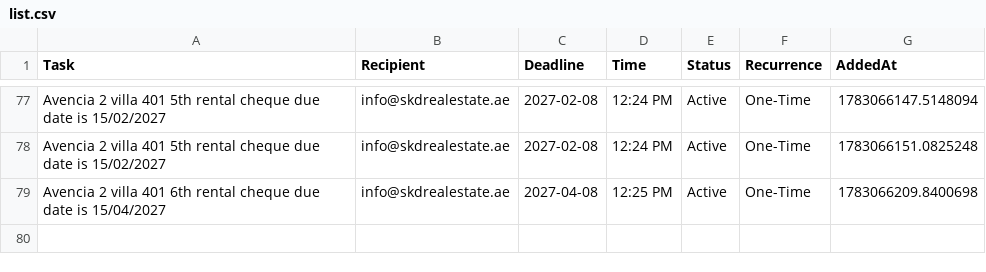
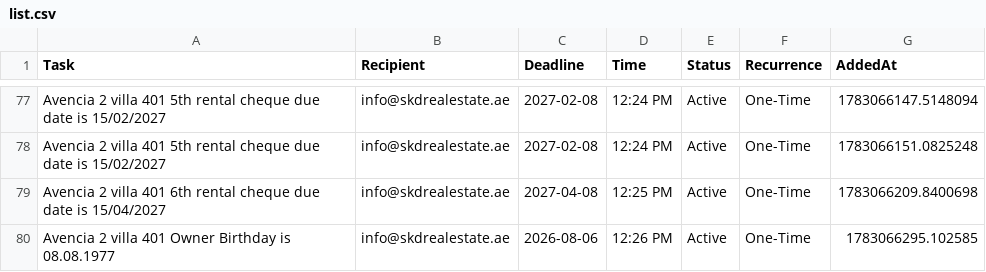
Before and after one commit to skdrealestate10-hash/my-real-estate-reminders, a CSV file: list.csv, drawn as a sheet; only a part is shown, gaps mark what is left out; the diff names each change by its address in the sheet, - before the commit and + after, or states it on an @@ line.

Commit message:
SKD System: Update Memory

```diff
--- a/list.csv
+++ b/list.csv
+row 80: Avencia 2 villa 401 Owner Birthday is 08.08.1977 | info@skdrealestate.ae | 2026-08-06 | 12:26 PM | Active | One-Time | 1783066295.102585
```
